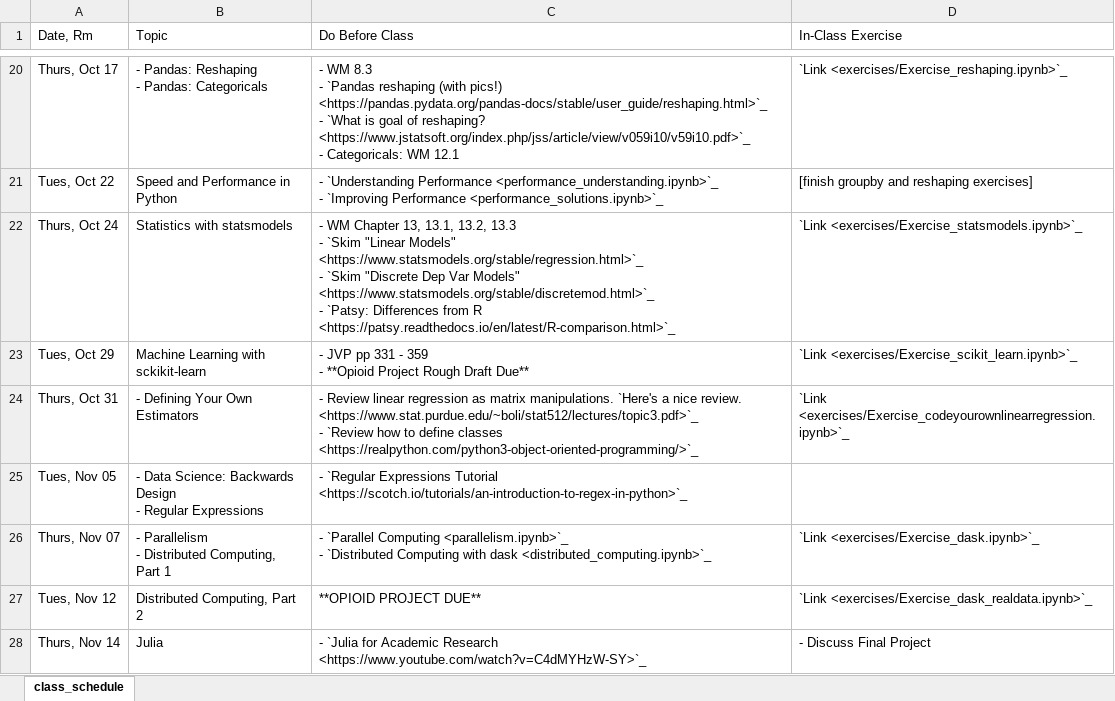
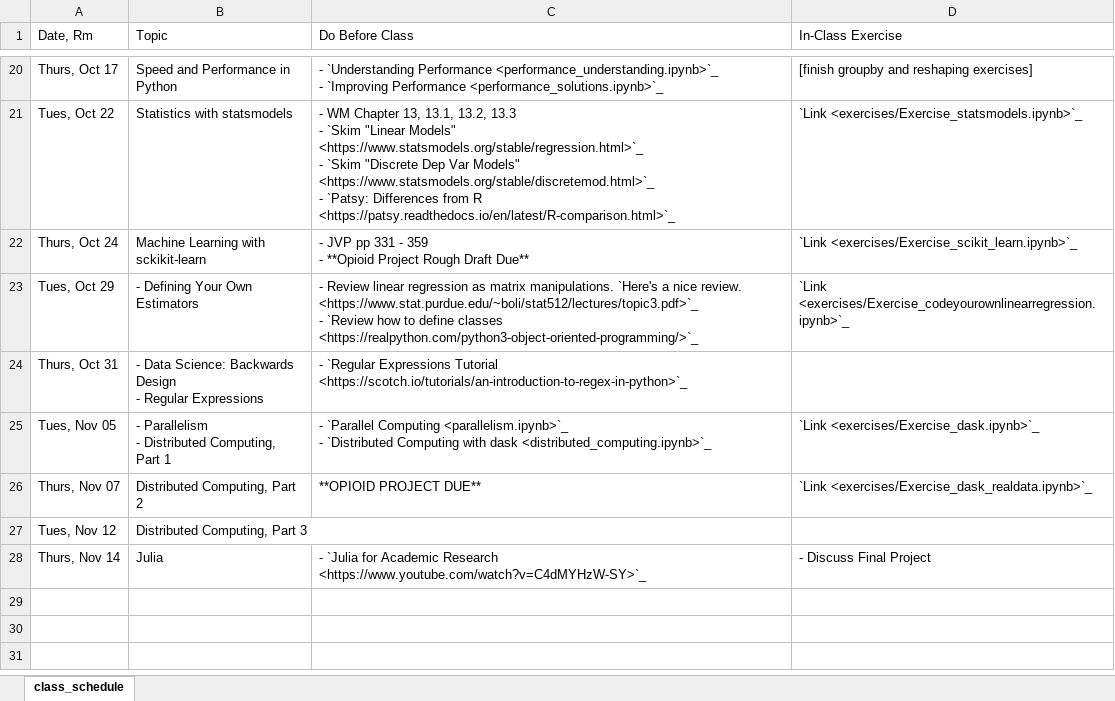
Before and after one commit to nickeubank/practicaldatascience_class, an Excel workbook: source/class_schedule_xlsx.xlsx, sheet class_schedule, drawn as a sheet; only a part is shown, gaps mark what is left out; values as stored, in another font and other column widths than the file's, no cell formats; ↵ is a line break in a cell; the diff covers the shown part only; the diff names each change by its address in the sheet, - before the commit and + after, or states it on an @@ line.

```diff
--- a/source/class_schedule_xlsx.xlsx (sheet class_schedule)
+++ b/source/class_schedule_xlsx.xlsx (sheet class_schedule)
-B20 (Topic): - Pandas: Reshaping ↵ - Pandas: Categoricals
+B20 (Topic): Speed and Performance in Python
-C20 (Do Before Class): - WM 8.3 ↵ - `Pandas reshaping (with pics!) <https://pandas.pydata.org/pandas-docs/stable/user_guide/reshaping.html>`_ ↵ - `What is goal of reshaping? <https://www.jstatsoft.org/index.php/jss/article/view/v059i10/v59i10.pdf>`_ ↵ - Categoricals: WM 12.1
+C20 (Do Before Class): - `Understanding Performance <performance_understanding.ipynb>`_ ↵ - `Improving Performance <performance_solutions.ipynb>`_
-D20 (In-Class Exercise): `Link <exercises/Exercise_reshaping.ipynb>`_
+D20 (In-Class Exercise): [finish groupby and reshaping exercises]
-B21 (Topic): Speed and Performance in Python
+B21 (Topic): Statistics with statsmodels
-C21 (Do Before Class): - `Understanding Performance <performance_understanding.ipynb>`_ ↵ - `Improving Performance <performance_solutions.ipynb>`_
+C21 (Do Before Class): - WM Chapter 13, 13.1, 13.2, 13.3 ↵ - `Skim "Linear Models" <https://www.statsmodels.org/stable/regression.html>`_ ↵ - `Skim "Discrete Dep Var Models" <https://www.statsmodels.org/stable/discretemod.html>`_ ↵ - `Patsy: Differences from R <https://patsy.readthedocs.io/en/latest/R-comparison.html>`_
-D21 (In-Class Exercise): [finish groupby and reshaping exercises]
+D21 (In-Class Exercise): `Link <exercises/Exercise_statsmodels.ipynb>`_
-B22 (Topic): Statistics with statsmodels
+B22 (Topic): Machine Learning with sckikit-learn
-C22 (Do Before Class): - WM Chapter 13, 13.1, 13.2, 13.3 ↵ - `Skim "Linear Models" <https://www.statsmodels.org/stable/regression.html>`_ ↵ - `Skim "Discrete Dep Var Models" <https://www.statsmodels.org/stable/discretemod.html>`_ ↵ - `Patsy: Differences from R <https://patsy.readthedocs.io/en/latest/R-comparison.html>`_
+C22 (Do Before Class): - JVP pp 331 - 359 ↵ - **Opioid Project Rough Draft Due**
-D22 (In-Class Exercise): `Link <exercises/Exercise_statsmodels.ipynb>`_
+D22 (In-Class Exercise): `Link <exercises/Exercise_scikit_learn.ipynb>`_
-B23 (Topic): Machine Learning with sckikit-learn
+B23 (Topic): - Defining Your Own Estimators
-C23 (Do Before Class): - JVP pp 331 - 359 ↵ - **Opioid Project Rough Draft Due**
+C23 (Do Before Class): - Review linear regression as matrix manipulations. `Here's a nice review. <https://www.stat.purdue.edu/~boli/stat512/lectures/topic3.pdf>`_ ↵ - `Review how to define classes <https://realpython.com/python3-object-oriented-programming/>`_
-D23 (In-Class Exercise): `Link <exercises/Exercise_scikit_learn.ipynb>`_
+D23 (In-Class Exercise): `Link <exercises/Exercise_codeyourownlinearregression.ipynb>`_
-B24 (Topic): - Defining Your Own Estimators
+B24 (Topic): - Data Science: Backwards Design ↵ - Regular Expressions
-C24 (Do Before Class): - Review linear regression as matrix manipulations. `Here's a nice review. <https://www.stat.purdue.edu/~boli/stat512/lectures/topic3.pdf>`_ ↵ - `Review how to define classes <https://realpython.com/python3-object-oriented-programming/>`_
+C24 (Do Before Class): - `Regular Expressions Tutorial <https://scotch.io/tutorials/an-introduction-to-regex-in-python>`_
-D24 (In-Class Exercise): `Link <exercises/Exercise_codeyourownlinearregression.ipynb>`_
+D24 (In-Class Exercise): (empty)
-B25 (Topic): - Data Science: Backwards Design ↵ - Regular Expressions
+B25 (Topic): - Parallelism ↵ - Distributed Computing, Part 1
-C25 (Do Before Class): - `Regular Expressions Tutorial <https://scotch.io/tutorials/an-introduction-to-regex-in-python>`_
+C25 (Do Before Class): - `Parallel Computing <parallelism.ipynb>`_ ↵ - `Distributed Computing with dask <distributed_computing.ipynb>`_
-D25 (In-Class Exercise): (empty)
+D25 (In-Class Exercise): `Link <exercises/Exercise_dask.ipynb>`_
-B26 (Topic): - Parallelism ↵ - Distributed Computing, Part 1
+B26 (Topic): Distributed Computing, Part 2
-C26 (Do Before Class): - `Parallel Computing <parallelism.ipynb>`_ ↵ - `Distributed Computing with dask <distributed_computing.ipynb>`_
+C26 (Do Before Class): **OPIOID PROJECT DUE**
-D26 (In-Class Exercise): `Link <exercises/Exercise_dask.ipynb>`_
+D26 (In-Class Exercise): `Link <exercises/Exercise_dask_realdata.ipynb>`_
-B27 (Topic): Distributed Computing, Part 2
+B27 (Topic): Distributed Computing, Part 3
-C27 (Do Before Class): **OPIOID PROJECT DUE**
+C27 (Do Before Class): (empty)
-D27 (In-Class Exercise): `Link <exercises/Exercise_dask_realdata.ipynb>`_
+D27 (In-Class Exercise): (empty)
```
Also changed, not shown: 31 edited cells elsewhere in this sheet, cell formats, 4 other files.
